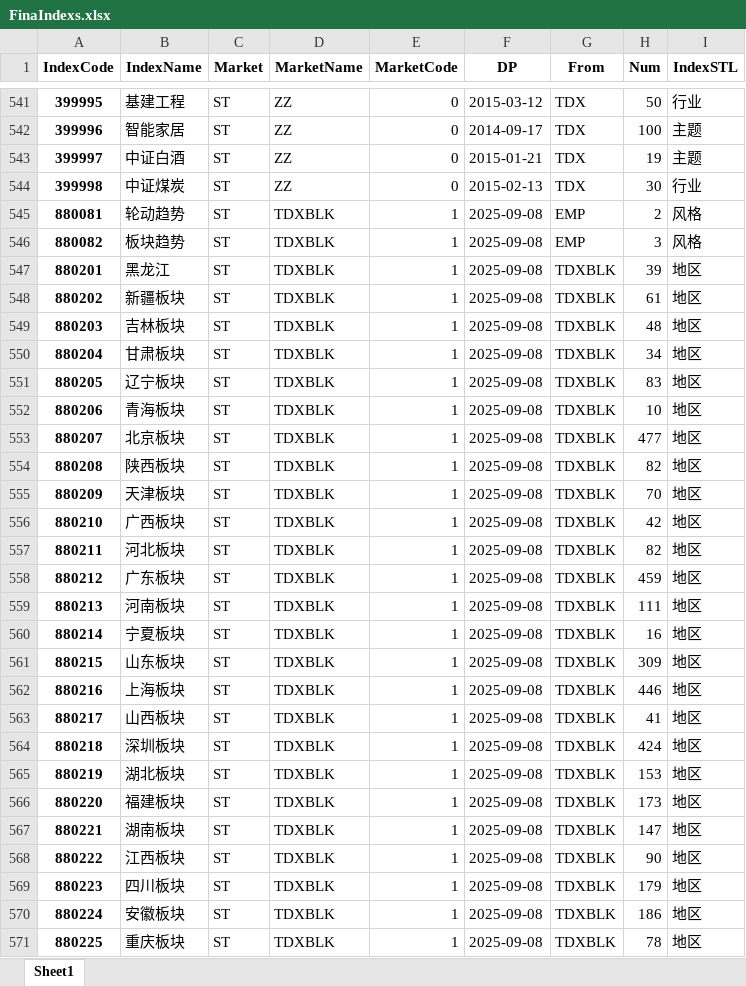
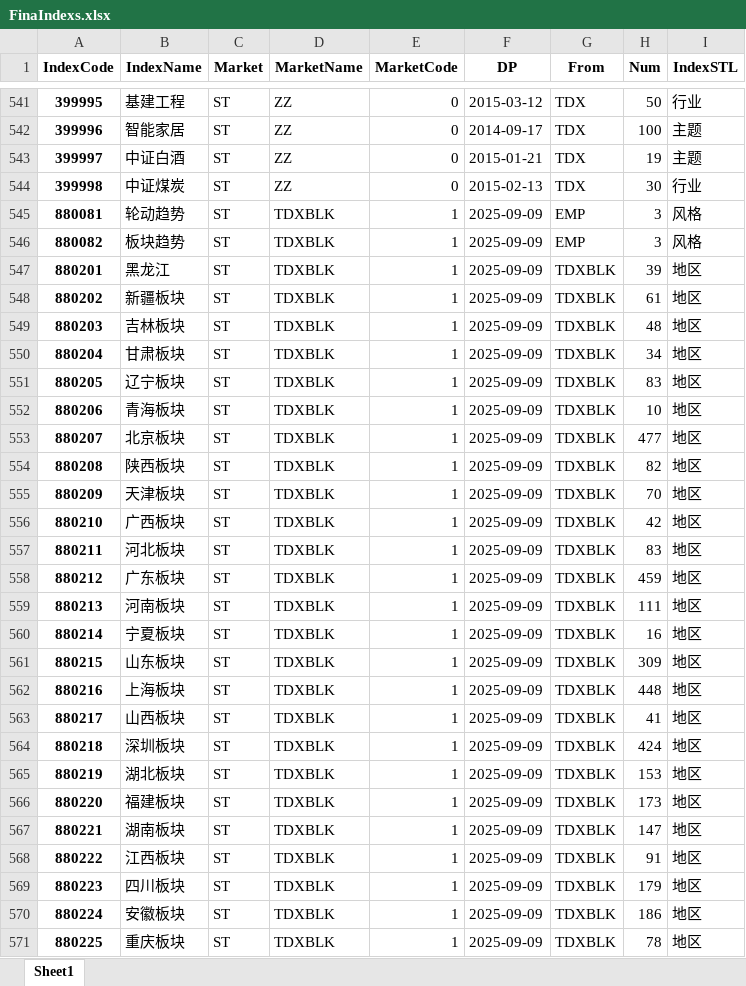
Before and after one commit to u588/app, an Excel workbook: TDXapp/tdxAppData/FinaIndexs.xlsx, sheet Sheet1, drawn as a sheet; only a part is shown, gaps mark what is left out; values as stored, in another font and other column widths than the file's, no borders; the diff covers the shown part only; the diff names each change by its address in the sheet, - before the commit and + after, or states it on an @@ line.

```diff
--- a/TDXapp/tdxAppData/FinaIndexs.xlsx (sheet Sheet1)
+++ b/TDXapp/tdxAppData/FinaIndexs.xlsx (sheet Sheet1)
-F545:F571 (DP): 2025-09-08
+F545:F571 (DP): 2025-09-09
-H545 (Num): 2
+H545 (Num): 3
-H557 (Num): 82
+H557 (Num): 83
-H562 (Num): 446
+H562 (Num): 448
-H568 (Num): 90
+H568 (Num): 91
```
Also changed, not shown: 79 added rows and 785 edited cells elsewhere in this sheet.
